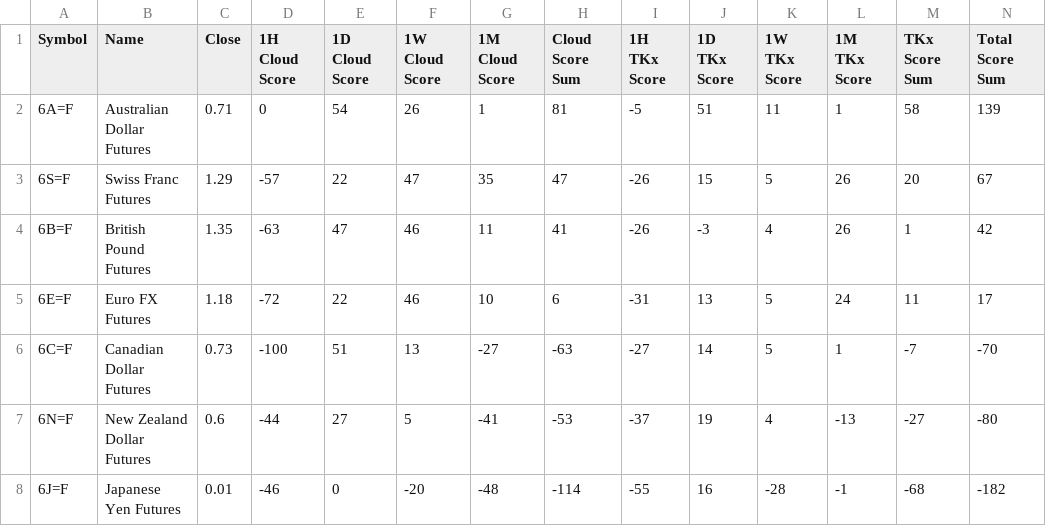
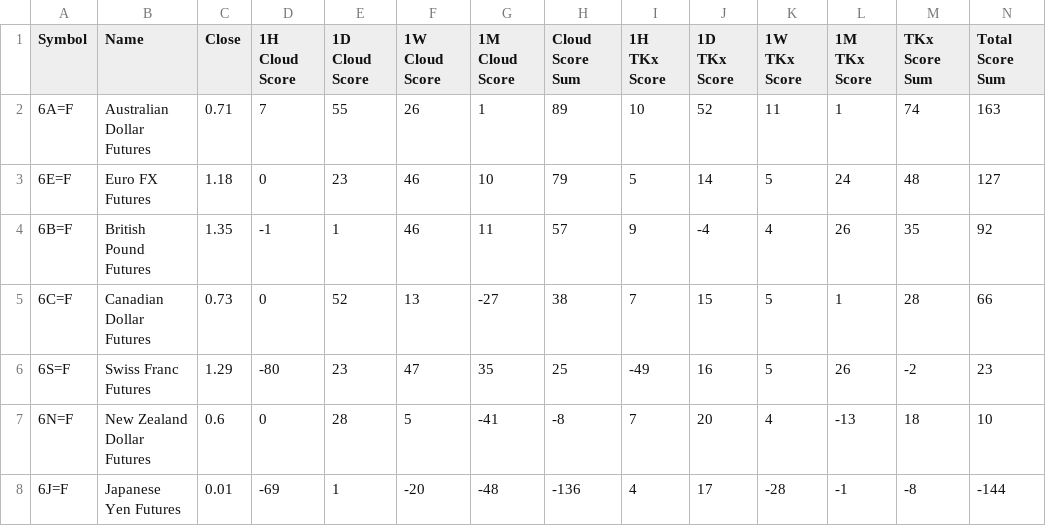
Before and after one commit to harryguiacorn/Ichimoku-Cloud-Signal-Python, a CSV file: output/sum/FuturesCurrency-sum-cloud-tkx-merged.csv, drawn as a sheet.

```diff
--- a/output/sum/FuturesCurrency-sum-cloud-tkx-merged.csv
+++ b/output/sum/FuturesCurrency-sum-cloud-tkx-merged.csv
@@ -1,8 +1,8 @@
 Symbol,Name,Close,1H Cloud Score,1D Cloud Score,1W Cloud Score,1M Cloud Score,Cloud Score Sum,1H TKx Score,1D TKx Score,1W TKx Score,1M TKx Score,TKx Score Sum,Total Score Sum
-6A=F,Australian Dollar Futures,0.71,0,54,26,1,81,-5,51,11,1,58,139
-6S=F,Swiss Franc Futures,1.29,-57,22,47,35,47,-26,15,5,26,20,67
-6B=F,British Pound Futures,1.35,-63,47,46,11,41,-26,-3,4,26,1,42
-6E=F,Euro FX Futures,1.18,-72,22,46,10,6,-31,13,5,24,11,17
-6C=F,Canadian Dollar Futures,0.73,-100,51,13,-27,-63,-27,14,5,1,-7,-70
-6N=F,New Zealand Dollar Futures,0.6,-44,27,5,-41,-53,-37,19,4,-13,-27,-80
-6J=F,Japanese Yen Futures,0.01,-46,0,-20,-48,-114,-55,16,-28,-1,-68,-182
+6A=F,Australian Dollar Futures,0.71,7,55,26,1,89,10,52,11,1,74,163
+6E=F,Euro FX Futures,1.18,0,23,46,10,79,5,14,5,24,48,127
+6B=F,British Pound Futures,1.35,-1,1,46,11,57,9,-4,4,26,35,92
+6C=F,Canadian Dollar Futures,0.73,0,52,13,-27,38,7,15,5,1,28,66
+6S=F,Swiss Franc Futures,1.29,-80,23,47,35,25,-49,16,5,26,-2,23
+6N=F,New Zealand Dollar Futures,0.6,0,28,5,-41,-8,7,20,4,-13,18,10
+6J=F,Japanese Yen Futures,0.01,-69,1,-20,-48,-136,4,17,-28,-1,-8,-144
```
Also changed, not shown: 2 other files.
